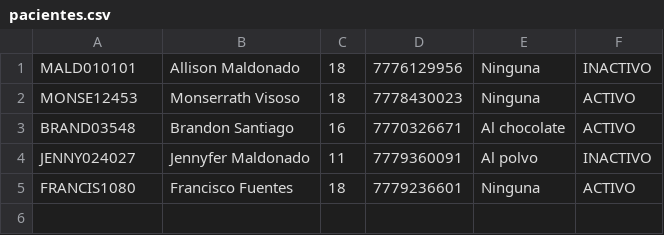
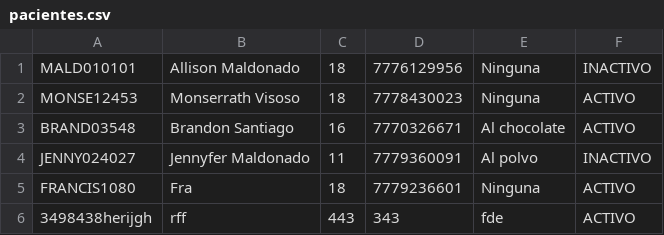
Before and after one commit to 20253ds100-ux/utez-2d-pacientes-javafx-equipo06, a CSV file: pacientes.csv, drawn as a sheet.

```diff
--- a/pacientes.csv
+++ b/pacientes.csv
@@ -4,2 +4,3 @@ BRAND03548,Brandon Santiago,16,7770326671,Al chocolate,ACTIVO
 JENNY024027,Jennyfer Maldonado,11,7779360091,Al polvo,INACTIVO
-FRANCIS1080,Francisco Fuentes,18,7779236601,Ninguna,ACTIVO
+FRANCIS1080,Fra,18,7779236601,Ninguna,ACTIVO
+3498438herijgh,rff,443,343,fde,ACTIVO
```
Also changed, not shown: 1 other file.
